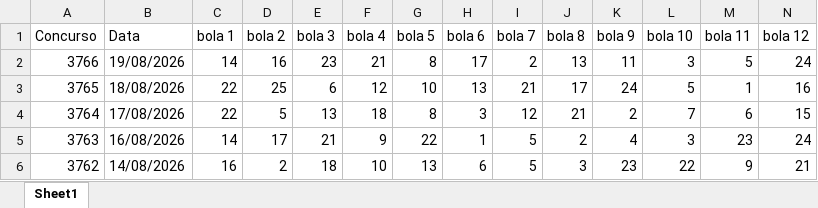
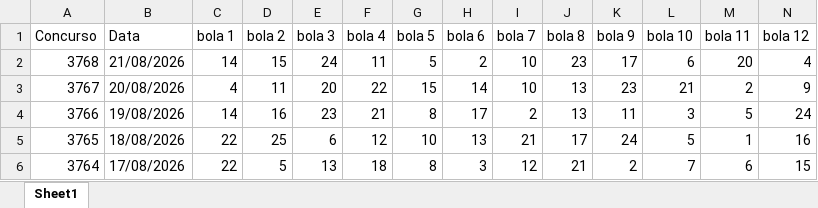
Before and after one commit to AlefMemTav/loto-ciencia, an Excel workbook: data/loto_facil_sorteio.xlsx, sheet Sheet1, drawn as a sheet; only a part is shown; the shorter side is filled out with more unchanged rows; values as stored, in another font and other column widths than the file's, no borders; rows hold the shown columns only; the diff names each change by its address in the sheet, - before the commit and + after, or states it on an @@ line.

```diff
--- a/data/loto_facil_sorteio.xlsx (sheet Sheet1)
+++ b/data/loto_facil_sorteio.xlsx (sheet Sheet1)
+row 2: 3768 | 21/08/2026 | 14 | 15 | 24 | 11 | 5 | 2 | 10 | 23 | 17 | 6 | 20 | 4
+row 3: 3767 | 20/08/2026 | 4 | 11 | 20 | 22 | 15 | 14 | 10 | 13 | 23 | 21 | 2 | 9
```
Also changed, not shown: data/loto_mania_sorteio.xlsx, data/mega_sena_sorteio.xlsx, 1 other file.
